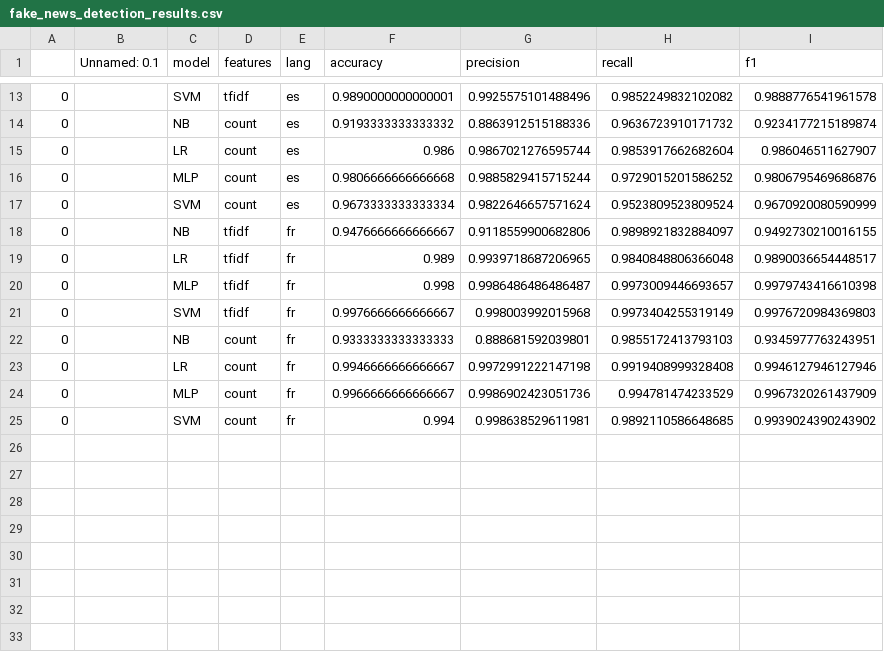
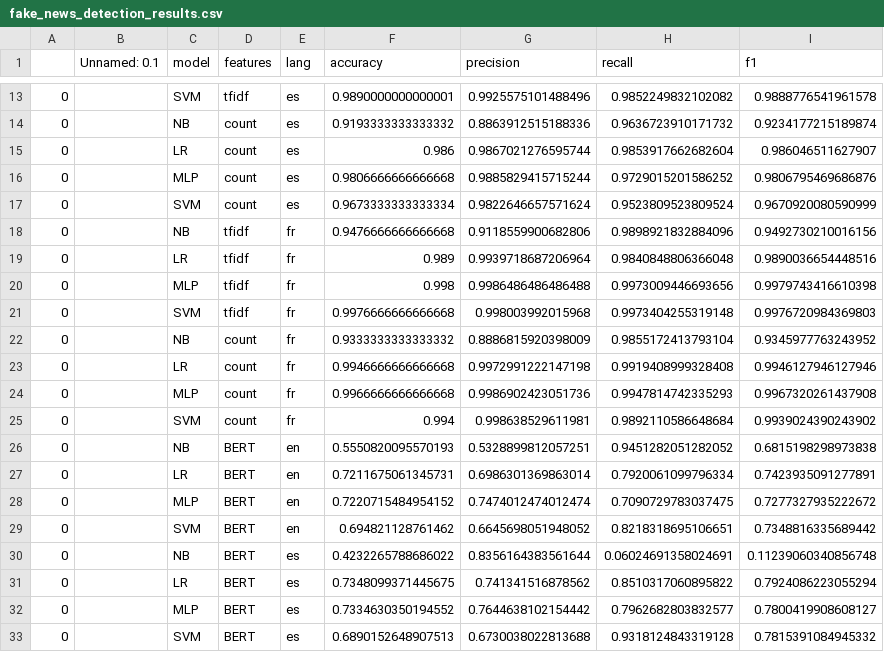
Before and after one commit to ISIS4221-JCN/Project, a CSV file: results/FakeNewsDetection/fake_news_detection_results.csv, drawn as a sheet; only a part is shown, gaps mark what is left out.

Commit message:
ADded bert tokenization tests and modified result graphs

```diff
--- a/results/FakeNewsDetection/fake_news_detection_results.csv
+++ b/results/FakeNewsDetection/fake_news_detection_results.csv
@@ -17,9 +17,17 @@
 0,,SVM,count,es,0.9673333333333334,0.9822646657571624,0.9523809523809524,0.9670920080590999
-0,,NB,tfidf,fr,0.9476666666666667,0.9118559900682806,0.9898921832884097,0.9492730210016155
-0,,LR,tfidf,fr,0.989,0.9939718687206965,0.9840848806366048,0.9890036654448517
-0,,MLP,tfidf,fr,0.998,0.9986486486486487,0.9973009446693657,0.9979743416610398
-0,,SVM,tfidf,fr,0.9976666666666667,0.998003992015968,0.9973404255319149,0.9976720984369803
-0,,NB,count,fr,0.9333333333333333,0.888681592039801,0.9855172413793103,0.9345977763243951
-0,,LR,count,fr,0.9946666666666667,0.9972991222147198,0.9919408999328408,0.9946127946127946
-0,,MLP,count,fr,0.9966666666666667,0.9986902423051736,0.994781474233529,0.9967320261437909
-0,,SVM,count,fr,0.994,0.998638529611981,0.9892110586648685,0.9939024390243902
+0,,NB,tfidf,fr,0.9476666666666668,0.9118559900682806,0.9898921832884096,0.9492730210016156
+0,,LR,tfidf,fr,0.989,0.9939718687206964,0.9840848806366048,0.9890036654448516
+0,,MLP,tfidf,fr,0.998,0.9986486486486488,0.9973009446693656,0.9979743416610398
+0,,SVM,tfidf,fr,0.9976666666666668,0.998003992015968,0.9973404255319148,0.9976720984369803
+0,,NB,count,fr,0.9333333333333332,0.8886815920398009,0.9855172413793104,0.9345977763243952
+0,,LR,count,fr,0.9946666666666668,0.9972991222147198,0.9919408999328408,0.9946127946127946
+0,,MLP,count,fr,0.9966666666666668,0.9986902423051736,0.9947814742335293,0.9967320261437908
+0,,SVM,count,fr,0.994,0.998638529611981,0.9892110586648684,0.9939024390243902
+0,,NB,BERT,en,0.5550820095570193,0.5328899812057251,0.9451282051282052,0.6815198298973838
+0,,LR,BERT,en,0.7211675061345731,0.6986301369863014,0.7920061099796334,0.7423935091277891
+0,,MLP,BERT,en,0.7220715484954152,0.7474012474012474,0.7090729783037475,0.7277327935222672
+0,,SVM,BERT,en,0.694821128761462,0.6645698051948052,0.8218318695106651,0.7348816335689442
+0,,NB,BERT,es,0.4232265788686022,0.8356164383561644,0.06024691358024691,0.11239060340856748
+0,,LR,BERT,es,0.7348099371445675,0.741341516878562,0.8510317060895822,0.7924086223055294
+0,,MLP,BERT,es,0.7334630350194552,0.7644638102154442,0.7962682803832577,0.7800419908608127
+0,,SVM,BERT,es,0.6890152648907513,0.6730038022813688,0.9318124843319128,0.7815391084945332
```
Also changed, not shown: 5 other files.
